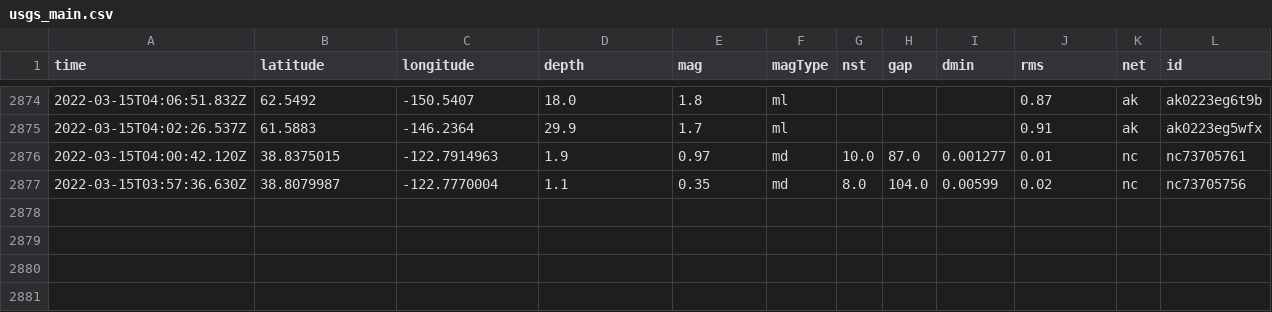
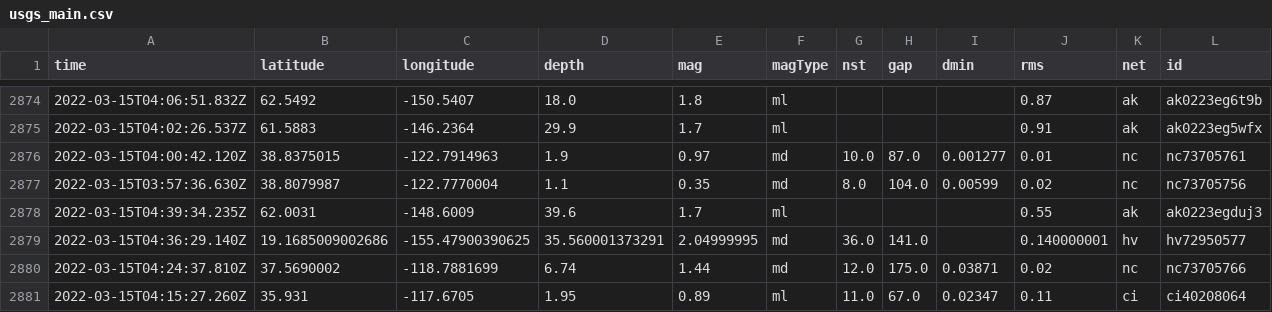
Before and after one commit to jakeneenan/nicar22-github-actions, a CSV file: usgs_main.csv, drawn as a sheet; only a part is shown, gaps mark what is left out; rows hold the shown columns only; the diff names each change by its address in the sheet, - before the commit and + after, or states it on an @@ line.

```diff
--- a/usgs_main.csv
+++ b/usgs_main.csv
+row 2878: 2022-03-15T04:39:34.235Z | 62.0031 | -148.6009 | 39.6 | 1.7 | ml |  |  |  | 0.55 | ak | ak0223egduj3
+row 2879: 2022-03-15T04:36:29.140Z | 19.1685009002686 | -155.47900390625 | 35.560001373291 | 2.04999995 | md | 36.0 | 141.0 |  | 0.140000001 | hv | hv72950577
+row 2880: 2022-03-15T04:24:37.810Z | 37.5690002 | -118.7881699 | 6.74 | 1.44 | md | 12.0 | 175.0 | 0.03871 | 0.02 | nc | nc73705766
+row 2881: 2022-03-15T04:15:27.260Z | 35.931 | -117.6705 | 1.95 | 0.89 | ml | 11.0 | 67.0 | 0.02347 | 0.11 | ci | ci40208064
```
Also changed, not shown: usgs_current.csv.
